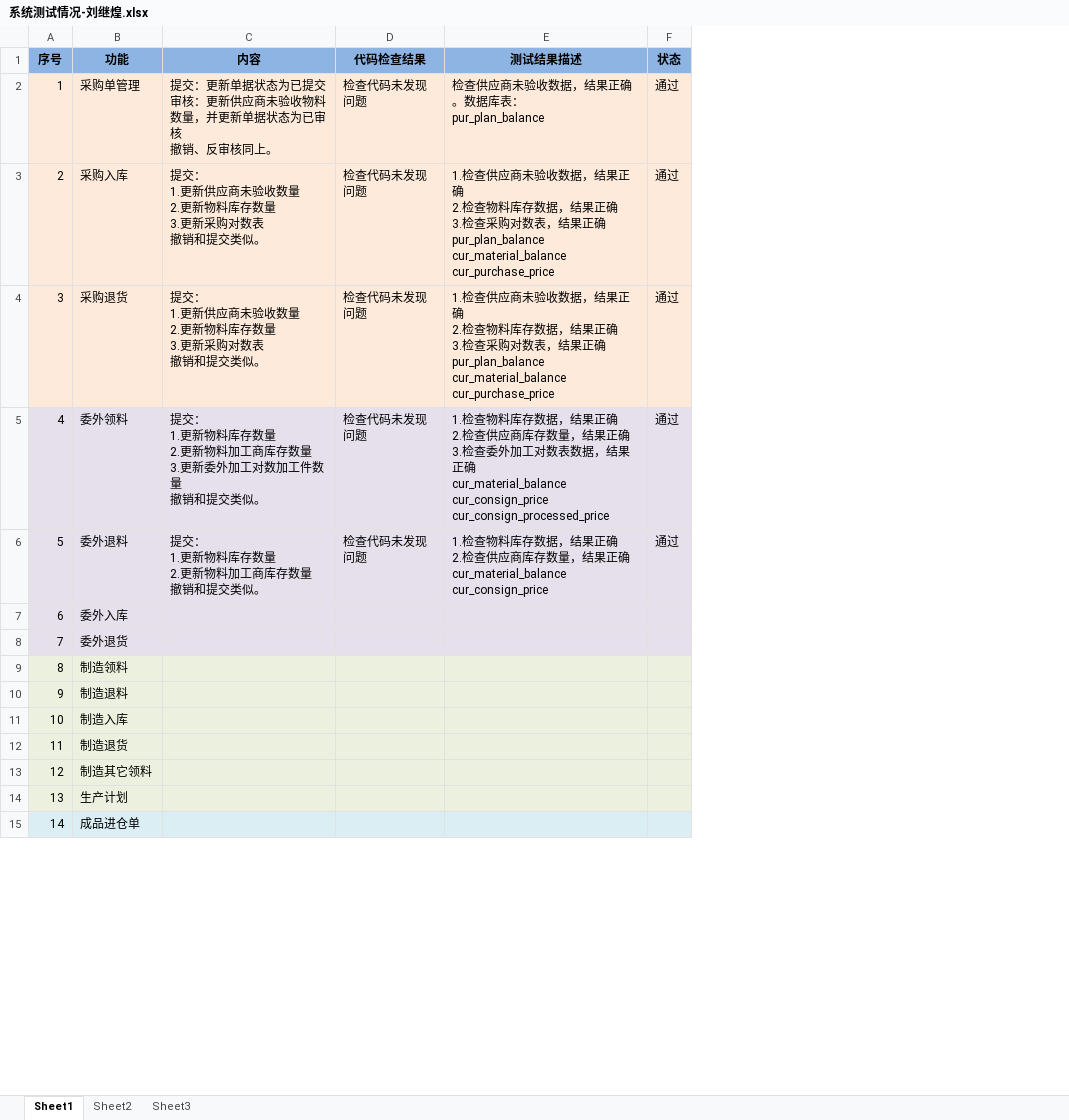
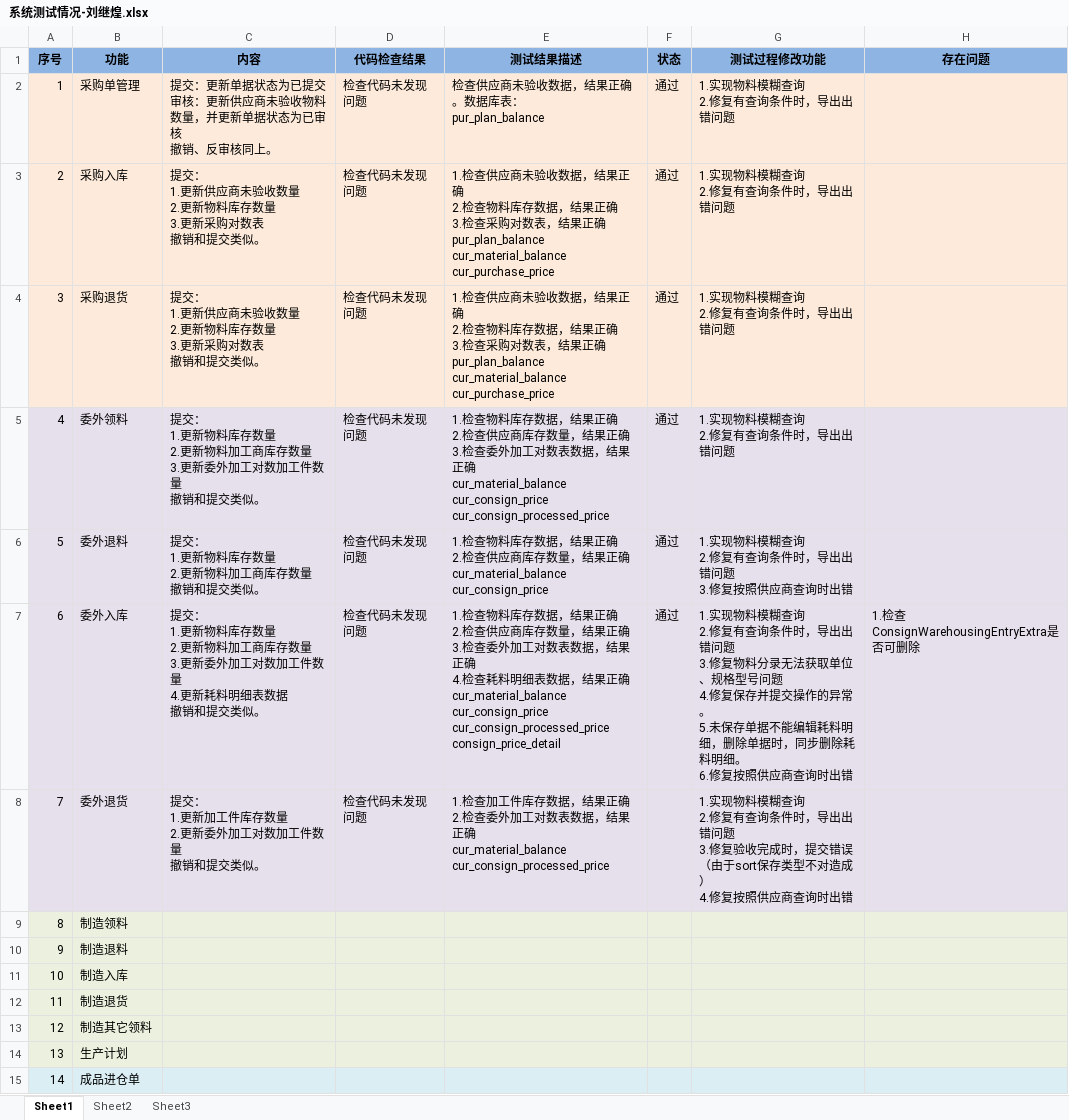
Before and after one commit to ZhangUranus/partner-fq, an Excel workbook: hot-deploy/partner/document/测试/系统测试情况-刘继煌.xlsx, sheet Sheet1, drawn as a sheet; only a part is shown; values as stored, in another font and other column widths than the file's, no borders; ↵ is a line break in a cell; the diff names each change by its address in the sheet, - before the commit and + after, or states it on an @@ line.

```diff
--- a/hot-deploy/partner/document/测试/系统测试情况-刘继煌.xlsx (sheet Sheet1)
+++ b/hot-deploy/partner/document/测试/系统测试情况-刘继煌.xlsx (sheet Sheet1)
+column G (测试过程修改功能), rows 2-8: 1.实现物料模糊查询 ↵ 2.修复有查询条件时，导出出错问题 | 1.实现物料模糊查询 ↵ 2.修复有查询条件时，导出出错问题 | 1.实现物料模糊查询 ↵ 2.修复有查询条件时，导出出错问题 | 1.实现物料模糊查询 ↵ 2.修复有查询条件时，导出出错问题 | 1.实现物料模糊查询 ↵ 2.修复有查询条件时，导出出错问题 ↵ 3.修复按照供应商查询时出错 | 1.实现物料模糊查询 ↵ 2.修复有查询条件时，导出出错问题 ↵ 3.修复物料分录无法获取单位、规格型号问题 ↵ 4.修复保存并提交操作的异常。 ↵ 5.未保存单据不能编辑耗料明细，删除单据时，同步删除耗料明细。 ↵ 6.修复按照供应商查询时出错 | 1.实现物料模糊查询 ↵ 2.修复有查询条件时，导出出错问题 ↵ 3.修复验收完成时，提交错误（由于sort保存类型不对造成） ↵ 4.修复按照供应商查询时出错
+column H (存在问题), row 7: 1.检查ConsignWarehousingEntryExtra是否可删除
-C7 (内容): (empty)
+C7 (内容): 提交： ↵ 1.更新物料库存数量 ↵ 2.更新物料加工商库存数量 ↵ 3.更新委外加工对数加工件数量 ↵ 4.更新耗料明细表数据 ↵ 撤销和提交类似。
-D7:D8 (代码检查结果): (empty)
+D7:D8 (代码检查结果): 检查代码未发现问题
-E7 (测试结果描述): (empty)
+E7 (测试结果描述): 1.检查物料库存数据，结果正确 ↵ 2.检查供应商库存数量，结果正确 ↵ 3.检查委外加工对数表数据，结果正确 ↵ 4.检查耗料明细表数据，结果正确 ↵ cur_material_balance ↵ cur_consign_price ↵ cur_consign_processed_price ↵ consign_price_detail
-F7 (状态): (empty)
+F7 (状态): 通过
-C8 (内容): (empty)
+C8 (内容): 提交： ↵ 1.更新加工件库存数量 ↵ 2.更新委外加工对数加工件数量 ↵ 撤销和提交类似。
-E8 (测试结果描述): (empty)
+E8 (测试结果描述): 1.检查加工件库存数据，结果正确 ↵ 2.检查委外加工对数表数据，结果正确 ↵ cur_material_balance ↵ cur_consign_processed_price
```
